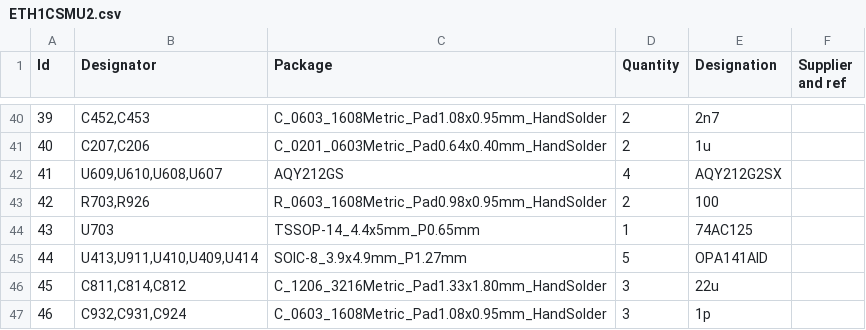
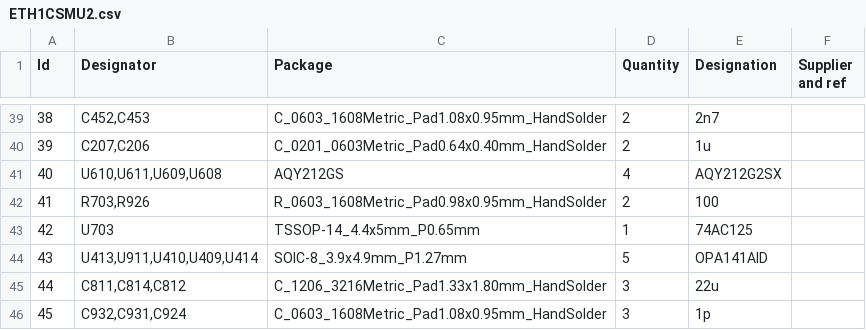
Before and after one commit to BehrensG/ETH1CSMU2, a CSV file: HARDWARE/ETH1CSMU2/ETH1CSMU2.csv, drawn as a sheet; only a part is shown, gaps mark what is left out; addresses are those after the commit; the diff covers the shown part only; the diff names each change by its address in the sheet, - before the commit and + after, or states it on an @@ line.

```diff
--- a/HARDWARE/ETH1CSMU2/ETH1CSMU2.csv
+++ b/HARDWARE/ETH1CSMU2/ETH1CSMU2.csv
@@ column A (Id) renumbered between rows 25 and 137 @@
-B41 (Designator): U609,U610,U608,U607
+B41 (Designator): U610,U611,U609,U608
```
Also changed, not shown: 3 added rows, 4 removed rows and 12 edited cells elsewhere in this file, 18 other files.
